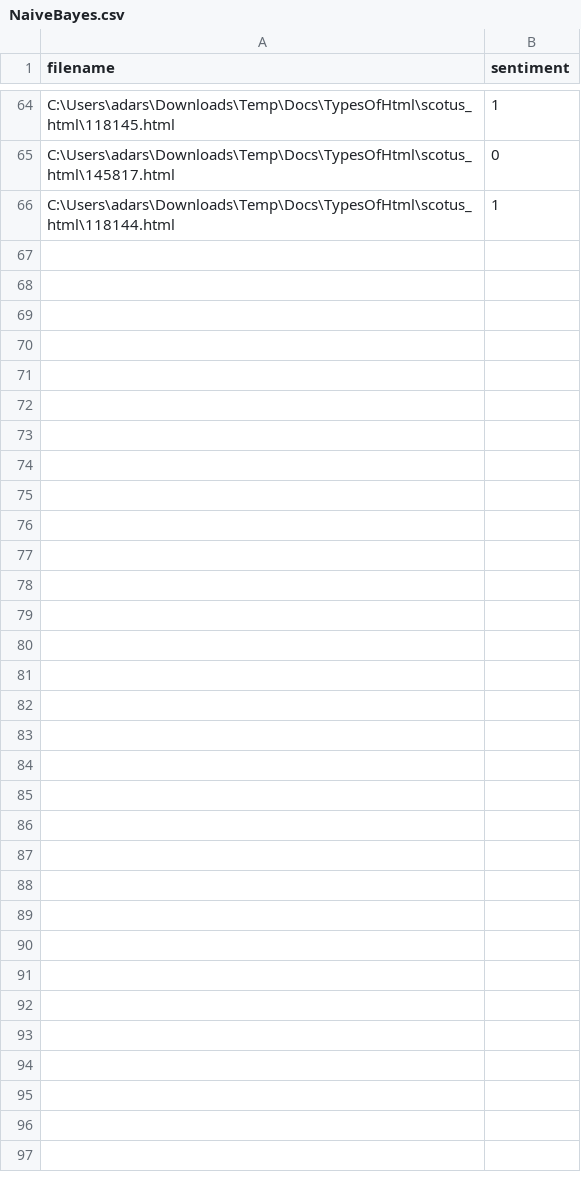
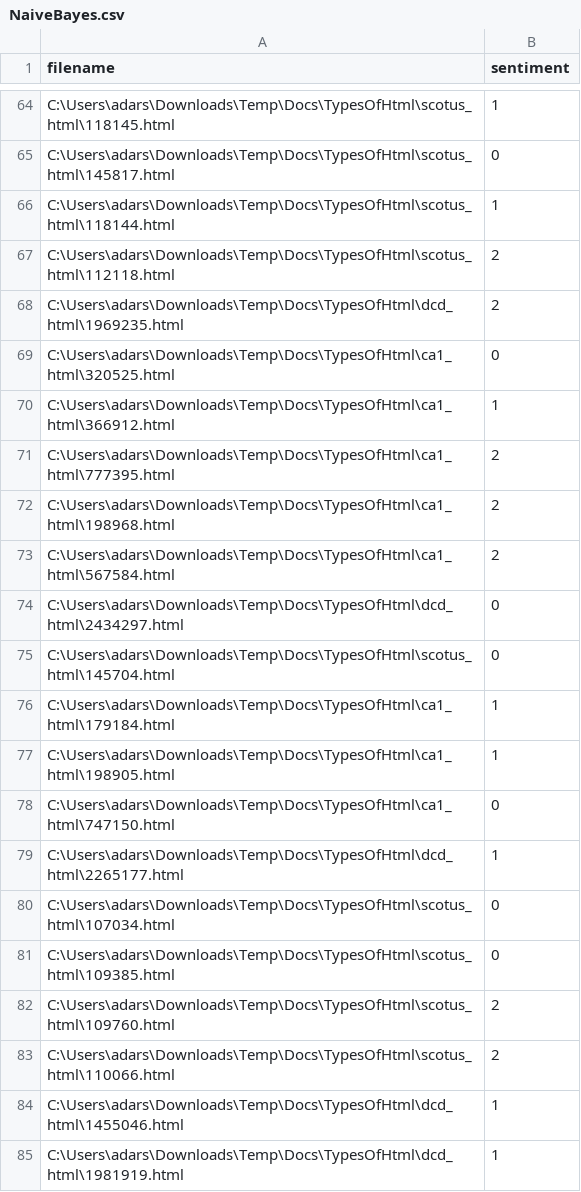
Before and after one commit to Adarsh-g-s/Legal-IR, a CSV file: Sentiment/NaiveBayes.csv, drawn as a sheet; only a part is shown, gaps mark what is left out; the diff covers the shown part only; the diff names each change by its address in the sheet, - before the commit and + after, or states it on an @@ line.

```diff
--- a/Sentiment/NaiveBayes.csv
+++ b/Sentiment/NaiveBayes.csv
+row 67: C:\Users\adars\Downloads\Temp\Docs\TypesOfHtml\scotus_html\112118.html | 2
+row 68: C:\Users\adars\Downloads\Temp\Docs\TypesOfHtml\dcd_html\1969235.html | 2
+row 69: C:\Users\adars\Downloads\Temp\Docs\TypesOfHtml\ca1_html\320525.html | 0
+row 70: C:\Users\adars\Downloads\Temp\Docs\TypesOfHtml\ca1_html\366912.html | 1
+row 71: C:\Users\adars\Downloads\Temp\Docs\TypesOfHtml\ca1_html\777395.html | 2
+row 72: C:\Users\adars\Downloads\Temp\Docs\TypesOfHtml\ca1_html\198968.html | 2
+row 73: C:\Users\adars\Downloads\Temp\Docs\TypesOfHtml\ca1_html\567584.html | 2
+row 74: C:\Users\adars\Downloads\Temp\Docs\TypesOfHtml\dcd_html\2434297.html | 0
+row 75: C:\Users\adars\Downloads\Temp\Docs\TypesOfHtml\scotus_html\145704.html | 0
+row 76: C:\Users\adars\Downloads\Temp\Docs\TypesOfHtml\ca1_html\179184.html | 1
+row 77: C:\Users\adars\Downloads\Temp\Docs\TypesOfHtml\ca1_html\198905.html | 1
+row 78: C:\Users\adars\Downloads\Temp\Docs\TypesOfHtml\ca1_html\747150.html | 0
+row 79: C:\Users\adars\Downloads\Temp\Docs\TypesOfHtml\dcd_html\2265177.html | 1
+row 80: C:\Users\adars\Downloads\Temp\Docs\TypesOfHtml\scotus_html\107034.html | 0
+row 81: C:\Users\adars\Downloads\Temp\Docs\TypesOfHtml\scotus_html\109385.html | 0
+row 82: C:\Users\adars\Downloads\Temp\Docs\TypesOfHtml\scotus_html\109760.html | 2
+row 83: C:\Users\adars\Downloads\Temp\Docs\TypesOfHtml\scotus_html\110066.html | 2
+row 84: C:\Users\adars\Downloads\Temp\Docs\TypesOfHtml\dcd_html\1455046.html | 1
+row 85: C:\Users\adars\Downloads\Temp\Docs\TypesOfHtml\dcd_html\1981919.html | 1
```
Also changed, not shown: 34 added rows and 1 edited cell elsewhere in this file, 1 other file.
